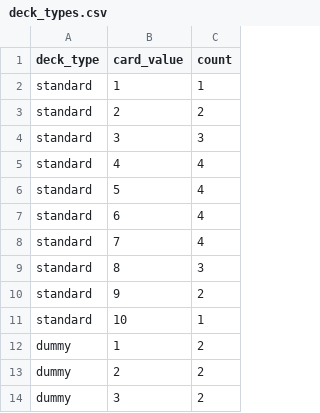
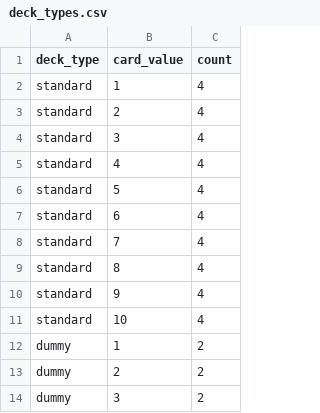
Before and after one commit to zeelamageela/volleyball_card_sim, a CSV file: data/deck_types.csv, drawn as a sheet; only a part is shown.

```diff
--- a/data/deck_types.csv
+++ b/data/deck_types.csv
@@ -1,5 +1,5 @@
 deck_type,card_value,count
-standard,1,1
-standard,2,2
-standard,3,3
+standard,1,4
+standard,2,4
+standard,3,4
 standard,4,4
@@ -8,5 +8,5 @@ standard,6,4
 standard,7,4
-standard,8,3
-standard,9,2
-standard,10,1
+standard,8,4
+standard,9,4
+standard,10,4
 dummy,1,2
```
Also changed, not shown: 17 other files.
